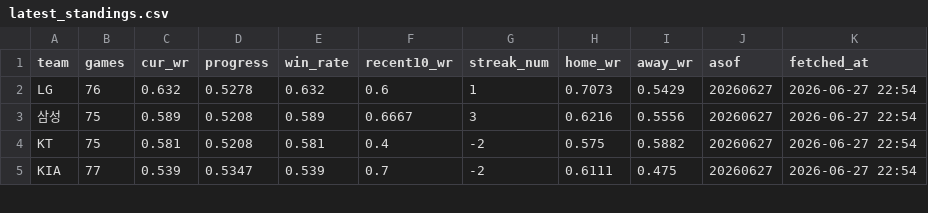
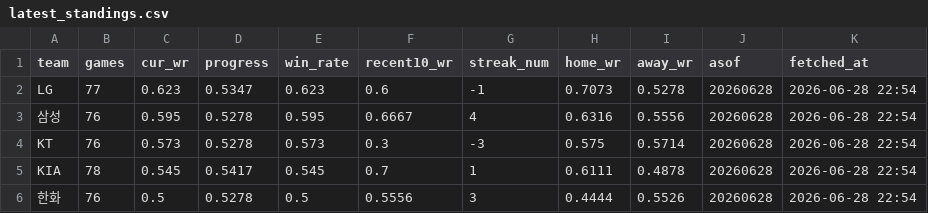
Before and after one commit to Eunbi-Ko-0223/kbo-win-predictor, a CSV file: data/latest_standings.csv, drawn as a sheet; only a part is shown; the diff covers the shown part only.

```diff
--- a/data/latest_standings.csv
+++ b/data/latest_standings.csv
@@ -1,5 +1,6 @@
 team,games,cur_wr,progress,win_rate,recent10_wr,streak_num,home_wr,away_wr,asof,fetched_at
-LG,76,0.632,0.5278,0.632,0.6,1,0.7073,0.5429,20260627,2026-06-27 22:54
-삼성,75,0.589,0.5208,0.589,0.6667,3,0.6216,0.5556,20260627,2026-06-27 22:54
-KT,75,0.581,0.5208,0.581,0.4,-2,0.575,0.5882,20260627,2026-06-27 22:54
-KIA,77,0.539,0.5347,0.539,0.7,-2,0.6111,0.475,20260627,2026-06-27 22:54
+LG,77,0.623,0.5347,0.623,0.6,-1,0.7073,0.5278,20260628,2026-06-28 22:54
+삼성,76,0.595,0.5278,0.595,0.6667,4,0.6316,0.5556,20260628,2026-06-28 22:54
+KT,76,0.573,0.5278,0.573,0.3,-3,0.575,0.5714,20260628,2026-06-28 22:54
+KIA,78,0.545,0.5417,0.545,0.7,1,0.6111,0.4878,20260628,2026-06-28 22:54
+한화,76,0.5,0.5278,0.5,0.5556,3,0.4444,0.5526,20260628,2026-06-28 22:54
```
Also changed, not shown: 1 removed row and 40 edited cells elsewhere in this file.
